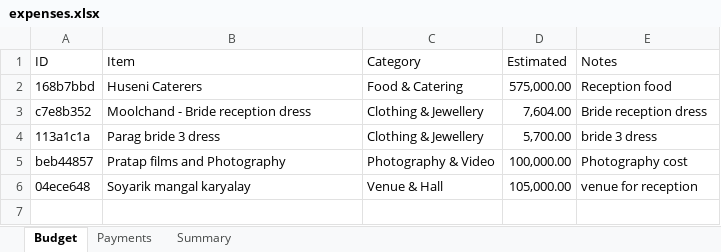
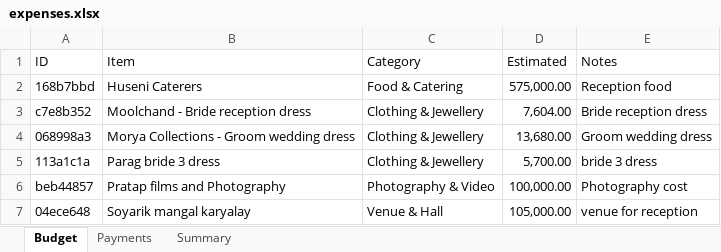
Before and after one commit to Asif-Nice/poc-track-expenses, an Excel workbook: data/expenses.xlsx, sheet Budget, drawn as a sheet; values as stored, in another font and other column widths than the file's, no borders; the diff names each change by its address in the sheet, - before the commit and + after, or states it on an @@ line.

Commit message:
Add budget item: Morya Collections - Groom wedding dress — ₹13,680.00

```diff
--- a/data/expenses.xlsx (sheet Budget)
+++ b/data/expenses.xlsx (sheet Budget)
+row 4: 068998a3 | Morya Collections - Groom wedding dress | Clothing & Jewellery | 13,680.00 | Groom wedding dress
```
Also changed, not shown: sheet Summary, formulas that keep their value.
